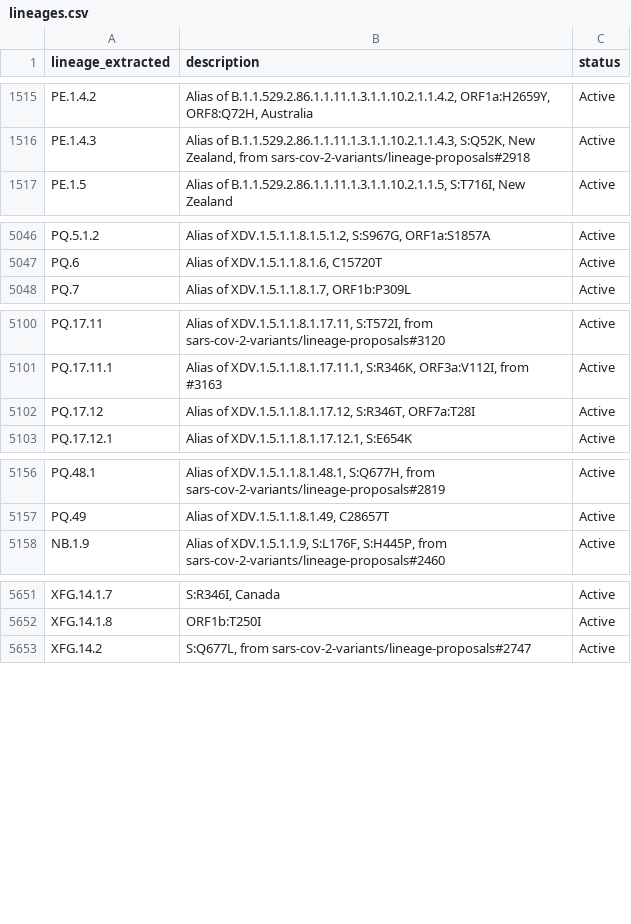
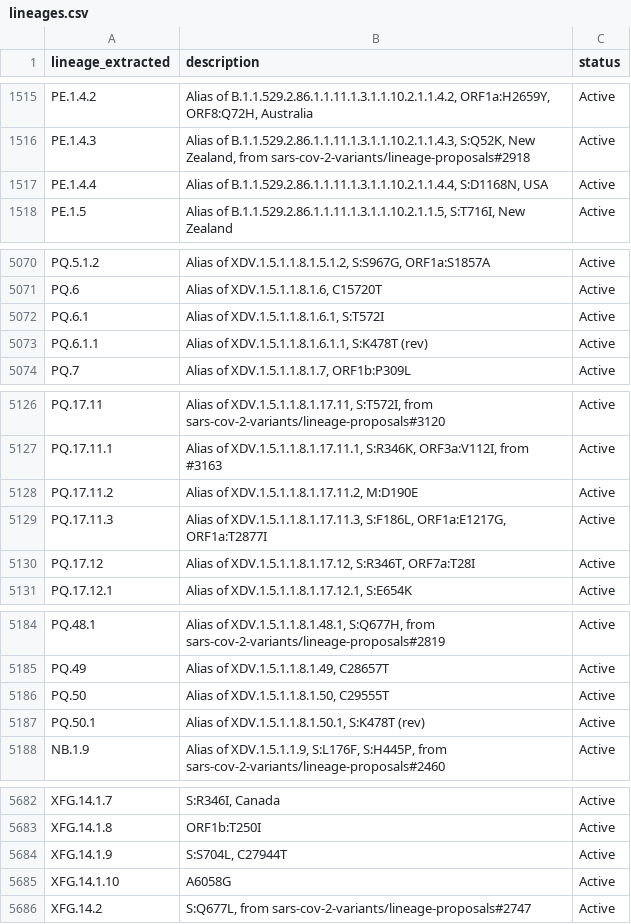
Before and after one commit to NW-PaGe/lineage_classifications, a CSV file: data/lineages.csv, drawn as a sheet; only a part is shown, gaps mark what is left out; the diff covers the shown part only; the diff names each change by its address in the sheet, - before the commit and + after, or states it on an @@ line.

```diff
--- a/data/lineages.csv
+++ b/data/lineages.csv
+row 1517: PE.1.4.4 | Alias of B.1.1.529.2.86.1.1.11.1.3.1.1.10.2.1.1.4.4, S:D1168N, USA | Active
+row 5072: PQ.6.1 | Alias of XDV.1.5.1.1.8.1.6.1, S:T572I | Active
+row 5073: PQ.6.1.1 | Alias of XDV.1.5.1.1.8.1.6.1.1, S:K478T (rev) | Active
+row 5128: PQ.17.11.2 | Alias of XDV.1.5.1.1.8.1.17.11.2, M:D190E | Active
+row 5129: PQ.17.11.3 | Alias of XDV.1.5.1.1.8.1.17.11.3, S:F186L, ORF1a:E1217G, ORF1a:T2877I | Active
+row 5186: PQ.50 | Alias of XDV.1.5.1.1.8.1.50, C29555T | Active
+row 5187: PQ.50.1 | Alias of XDV.1.5.1.1.8.1.50.1, S:K478T (rev) | Active
+row 5684: XFG.14.1.9 | S:S704L, C27944T | Active
+row 5685: XFG.14.1.10 | A6058G | Active
```
Also changed, not shown: 24 added rows elsewhere in this file.
